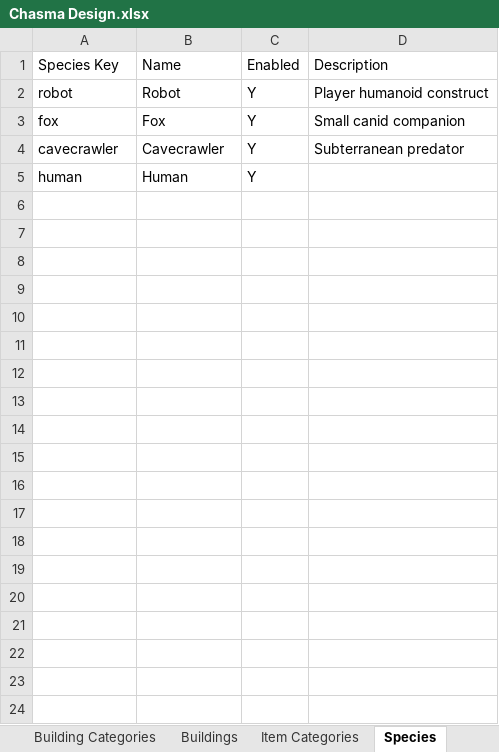
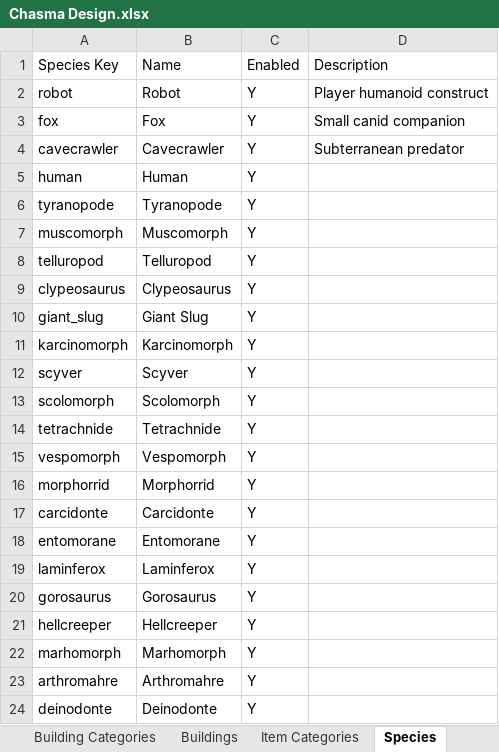
Before and after one commit to Matt1965/chasma, an Excel workbook: Chasma Design.xlsx, sheet Species, drawn as a sheet; only a part is shown; values as stored, in another font and other column widths than the file's, no borders; the diff covers the shown part only; the diff names each change by its address in the sheet, - before the commit and + after, or states it on an @@ line.

```diff
--- a/Chasma Design.xlsx (sheet Species)
+++ b/Chasma Design.xlsx (sheet Species)
+row 6: tyranopode | Tyranopode | Y
+row 7: muscomorph | Muscomorph | Y
+row 8: telluropod | Telluropod | Y
+row 9: clypeosaurus | Clypeosaurus | Y
+row 10: giant_slug | Giant Slug | Y
+row 11: karcinomorph | Karcinomorph | Y
+row 12: scyver | Scyver | Y
+row 13: scolomorph | Scolomorph | Y
+row 14: tetrachnide | Tetrachnide | Y
+row 15: vespomorph | Vespomorph | Y
+row 16: morphorrid | Morphorrid | Y
+row 17: carcidonte | Carcidonte | Y
+row 18: entomorane | Entomorane | Y
+row 19: laminferox | Laminferox | Y
+row 20: gorosaurus | Gorosaurus | Y
+row 21: hellcreeper | Hellcreeper | Y
+row 22: marhomorph | Marhomorph | Y
+row 23: arthromahre | Arthromahre | Y
+row 24: deinodonte | Deinodonte | Y
```
Also changed, not shown: 10 added rows elsewhere in this sheet, sheet Units, sheet Weapons, sheet Animation Profiles, 17 other files.
